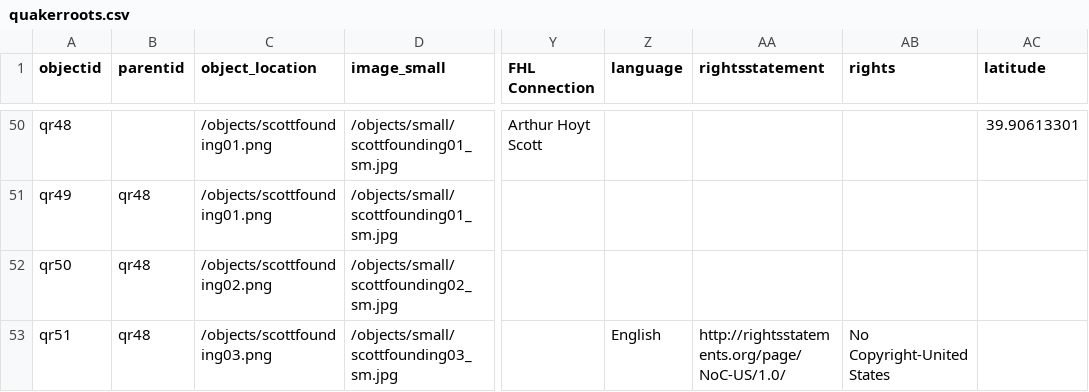
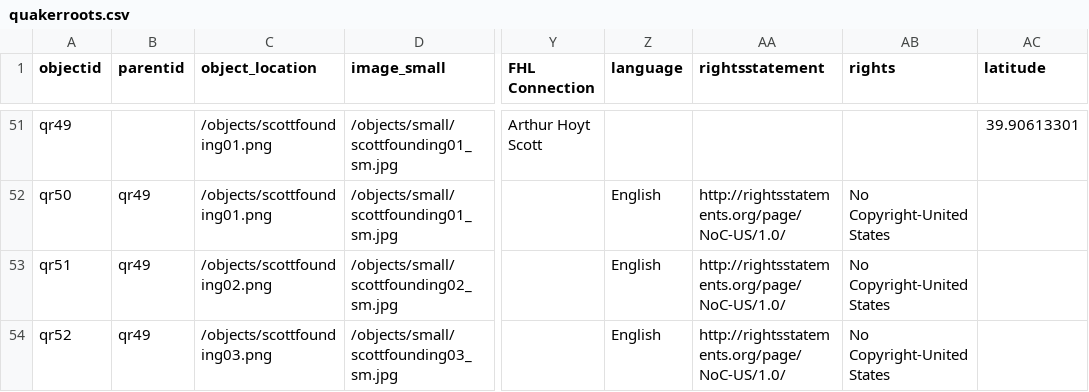
Before and after one commit to swat-ds/Quaker-Walking-Tour, a CSV file: _data/quakerroots.csv, drawn as a sheet; only a part is shown, gaps mark what is left out; addresses are those after the commit; the diff covers the shown part only; the diff names each change by its address in the sheet, - before the commit and + after, or states it on an @@ line.

```diff
--- a/_data/quakerroots.csv
+++ b/_data/quakerroots.csv
-A51 (objectid): qr48
+A51 (objectid): qr49
-A52 (objectid): qr49
+A52 (objectid): qr50
-B52:B54 (parentid): qr48
+B52:B54 (parentid): qr49
-Z52:Z53 (language): (empty)
+Z52:Z53 (language): English
-AA52:AA53 (rightsstatement): (empty)
+AA52:AA53 (rightsstatement): http://rightsstatements.org/page/NoC-US/1.0/
-AB52:AB53 (rights): (empty)
+AB52:AB53 (rights): No Copyright-United States
-A53 (objectid): qr50
+A53 (objectid): qr51
-A54 (objectid): qr51
+A54 (objectid): qr52
```
Also changed, not shown: 2 added rows, 1 removed row and 112 edited cells elsewhere in this file, _data/buildingguide.csv, _data/quiz-info.csv, 6 other files.
